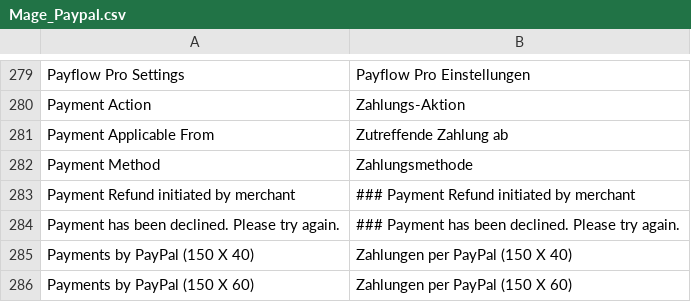
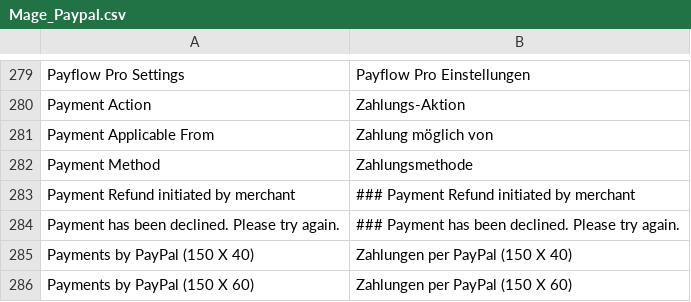
Before and after one commit to riconeitzel/German_LocalePack_de_DE, a CSV file: app/locale/de_DE/Mage_Paypal.csv, drawn as a sheet; only a part is shown, gaps mark what is left out.

Commit message:
Wording angepasst

```diff
--- a/app/locale/de_DE/Mage_Paypal.csv
+++ b/app/locale/de_DE/Mage_Paypal.csv
@@ -280,3 +280,3 @@
 "Payment Action","Zahlungs-Aktion"
-"Payment Applicable From","Zutreffende Zahlung ab"
+"Payment Applicable From","Zahlung möglich von"
 "Payment Method","Zahlungsmethode"
```
